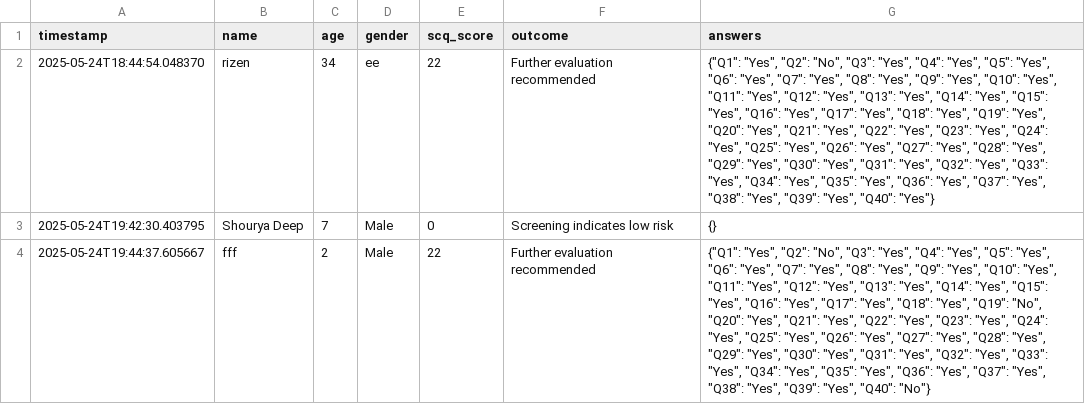
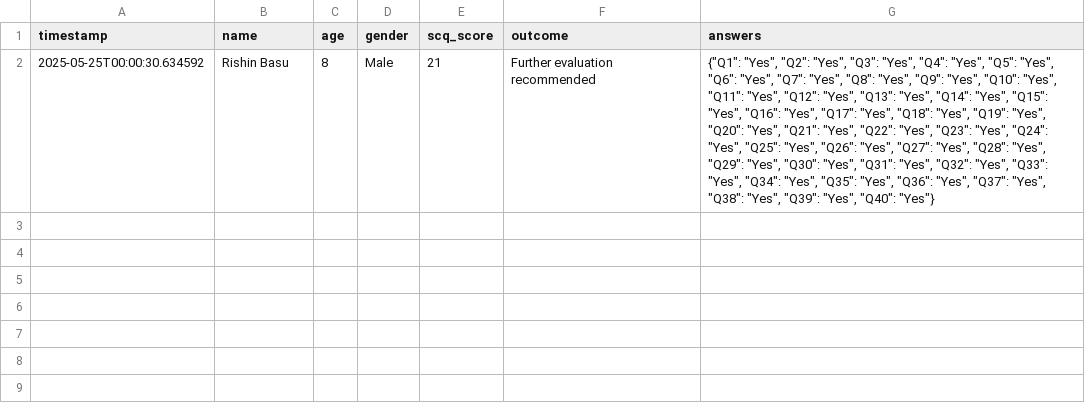
Before and after one commit to Onion-Bee/Data-Collector, a CSV file: App/logs/scq_results.csv, drawn as a sheet; removed rows and columns are numbered as before the commit, all else as after; the diff names each change by its address in the sheet, - before the commit and + after, or states it on an @@ line.

```diff
--- a/App/logs/scq_results.csv
+++ b/App/logs/scq_results.csv
-row 2: 2025-05-24T18:44:54.048370 | rizen | 34 | ee | 22 | Further evaluation recommended | {"Q1": "Yes", "Q2": "No", "Q3": "Yes", "Q4": "Yes", "Q5": "Yes", "Q6": "Yes", "Q7": "Yes", "Q8": "Yes", "Q9": "Yes", "Q10": "Yes", "Q11": "Yes", "Q12": "Yes", "Q13": "Yes", "Q14": "Yes", "Q15": "Yes", "Q16": "Yes", "Q17": "Yes", "Q18": "Yes", "Q19": "Yes", "Q20": "Yes", "Q21": "Yes", "Q22": "Yes", "Q23": "Yes", "Q24": "Yes", "Q25": "Yes", "Q26": "Yes", "Q27": "Yes", "Q28": "Yes", "Q29": "Yes", "Q30": "Yes", "Q31": "Yes", "Q32": "Yes", "Q33": "Yes", "Q34": "Yes", "Q35": "Yes", "Q36": "Yes", "Q37": "Yes", "Q38": "Yes", "Q39": "Yes", "Q40": "Yes"}
-row 3: 2025-05-24T19:42:30.403795 | Shourya Deep | 7 | Male | 0 | Screening indicates low risk | {}
-row 4: 2025-05-24T19:44:37.605667 | fff | 2 | Male | 22 | Further evaluation recommended | {"Q1": "Yes", "Q2": "No", "Q3": "Yes", "Q4": "Yes", "Q5": "Yes", "Q6": "Yes", "Q7": "Yes", "Q8": "Yes", "Q9": "Yes", "Q10": "Yes", "Q11": "Yes", "Q12": "Yes", "Q13": "Yes", "Q14": "Yes", "Q15": "Yes", "Q16": "Yes", "Q17": "Yes", "Q18": "Yes", "Q19": "No", "Q20": "Yes", "Q21": "Yes", "Q22": "Yes", "Q23": "Yes", "Q24": "Yes", "Q25": "Yes", "Q26": "Yes", "Q27": "Yes", "Q28": "Yes", "Q29": "Yes", "Q30": "Yes", "Q31": "Yes", "Q32": "Yes", "Q33": "Yes", "Q34": "Yes", "Q35": "Yes", "Q36": "Yes", "Q37": "Yes", "Q38": "Yes", "Q39": "Yes", "Q40": "No"}
+row 2: 2025-05-25T00:00:30.634592 | Rishin Basu | 8 | Male | 21 | Further evaluation recommended | {"Q1": "Yes", "Q2": "Yes", "Q3": "Yes", "Q4": "Yes", "Q5": "Yes", "Q6": "Yes", "Q7": "Yes", "Q8": "Yes", "Q9": "Yes", "Q10": "Yes", "Q11": "Yes", "Q12": "Yes", "Q13": "Yes", "Q14": "Yes", "Q15": "Yes", "Q16": "Yes", "Q17": "Yes", "Q18": "Yes", "Q19": "Yes", "Q20": "Yes", "Q21": "Yes", "Q22": "Yes", "Q23": "Yes", "Q24": "Yes", "Q25": "Yes", "Q26": "Yes", "Q27": "Yes", "Q28": "Yes", "Q29": "Yes", "Q30": "Yes", "Q31": "Yes", "Q32": "Yes", "Q33": "Yes", "Q34": "Yes", "Q35": "Yes", "Q36": "Yes", "Q37": "Yes", "Q38": "Yes", "Q39": "Yes", "Q40": "Yes"}
```
Also changed, not shown: 42 other files.
